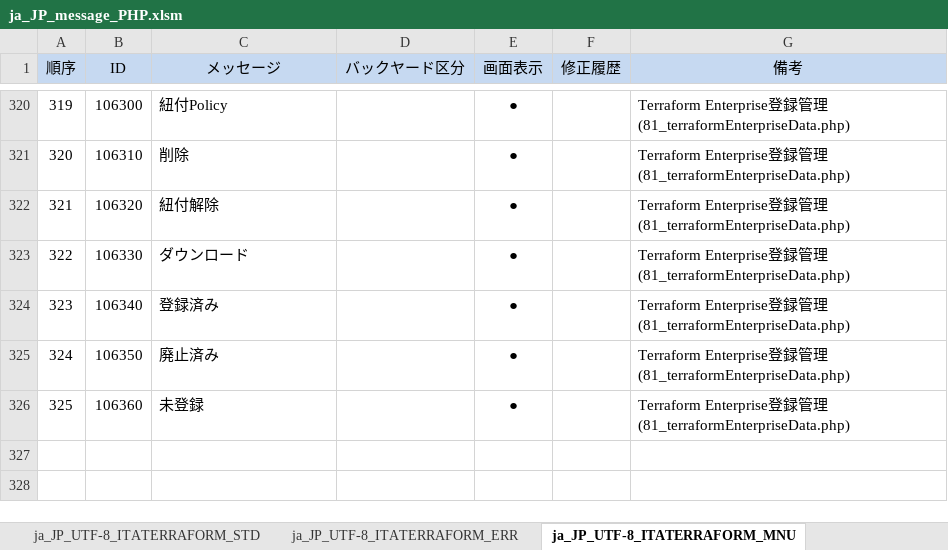
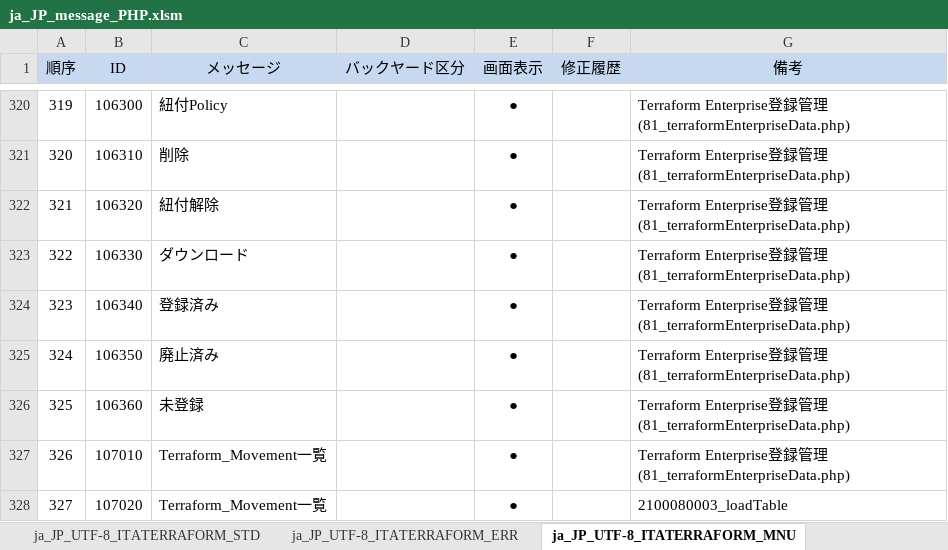
Before and after one commit to exastro-suite/it-automation, an Excel workbook: ky_message_seeds/terraform_driver/ja_JP_message_PHP.xlsm, sheet ja_JP_UTF-8_ITATERRAFORM_MNU, drawn as a sheet; only a part is shown, gaps mark what is left out; values as stored, in another font and other column widths than the file's, no borders; conditional formats not drawn; the diff names each change by its address in the sheet, - before the commit and + after, or states it on an @@ line.

```diff
--- a/ky_message_seeds/terraform_driver/ja_JP_message_PHP.xlsm (sheet ja_JP_UTF-8_ITATERRAFORM_MNU)
+++ b/ky_message_seeds/terraform_driver/ja_JP_message_PHP.xlsm (sheet ja_JP_UTF-8_ITATERRAFORM_MNU)
+row 327: 326 | 107010 | Terraform_Movement一覧 |  | ● |  | Terraform Enterprise登録管理(81_terraformEnterpriseData.php)
+row 328: 327 | 107020 | Terraform_Movement一覧 |  | ● |  | 2100080003_loadTable
```
Also changed, not shown: 12 other files.
